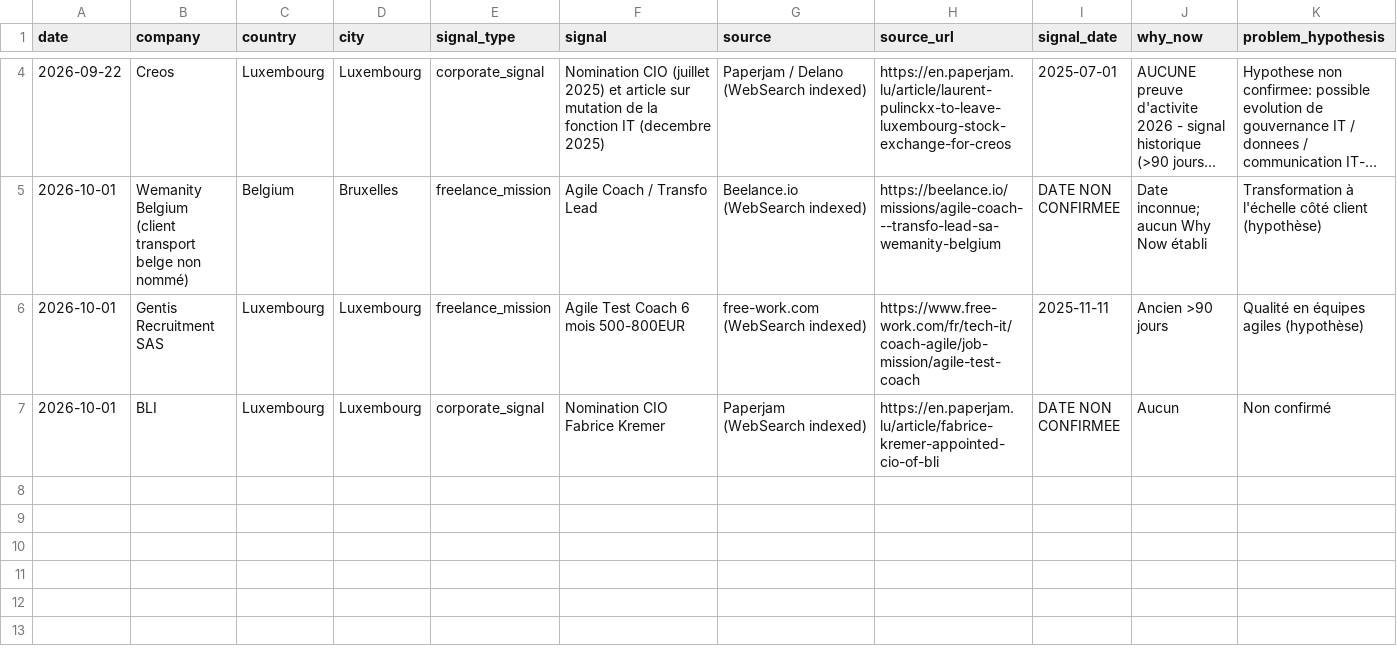
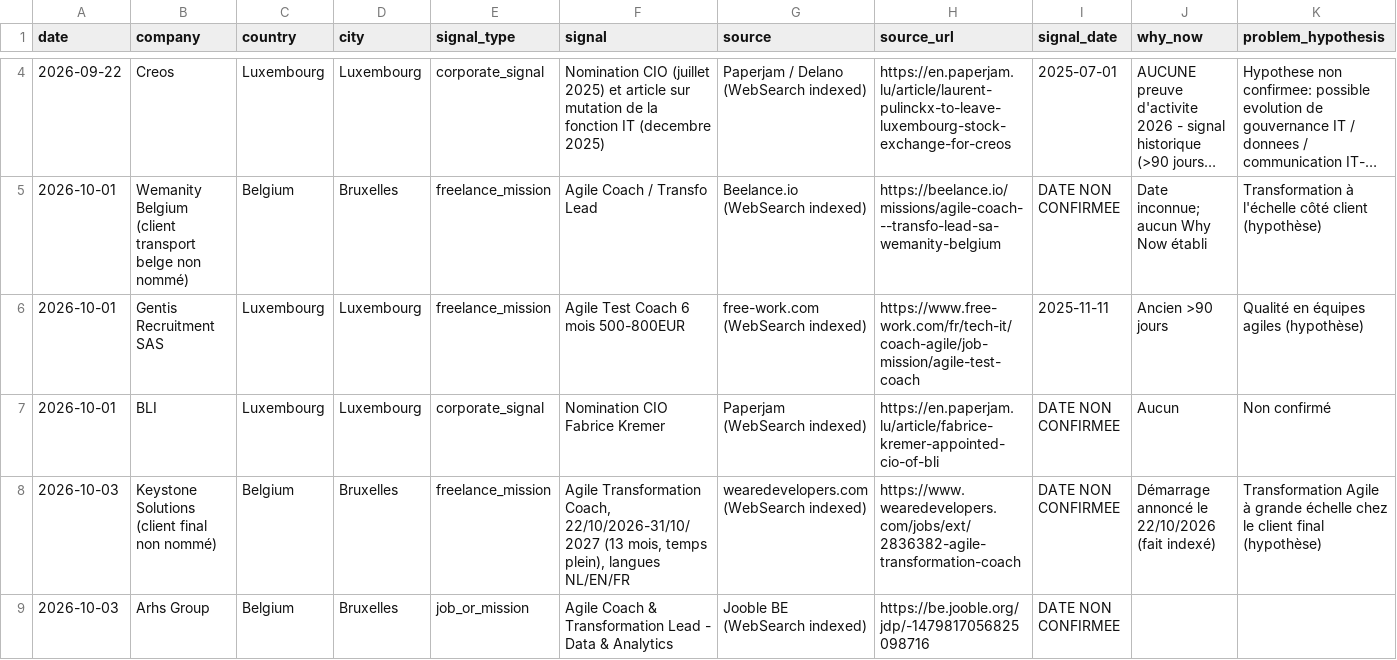
Before and after one commit to salimgomri/aigileBusinessHunter, a CSV file: prospects-history.csv, drawn as a sheet; only a part is shown, gaps mark what is left out; long unchanged cells end in …; rows hold the shown columns only; the diff covers the shown part only; the diff names each change by its address in the sheet, - before the commit and + after, or states it on an @@ line.

```diff
--- a/prospects-history.csv
+++ b/prospects-history.csv
+row 8: 2026-10-03 | Keystone Solutions (client final non nommé) | Belgium | Bruxelles | freelance_mission | Agile Transformation Coach, 22/10/2026-31/10/2027 (13 mois, temps plein), langues NL/EN/FR | wearedevelopers.com (WebSearch indexed) | https://www.wearedevelopers.com/jobs/ext/2836382-agile-transformation-coach | DATE NON CONFIRMEE | Démarrage annoncé le 22/10/2026 (fait indexé) | Transformation Agile à grande échelle chez le client final (hypothèse)
+row 9: 2026-10-03 | Arhs Group | Belgium | Bruxelles | job_or_mission | Agile Coach & Transformation Lead - Data & Analytics | Jooble BE (WebSearch indexed) | https://be.jooble.org/jdp/-1479817056825098716 | DATE NON CONFIRMEE
```
Also changed, not shown: 2 added rows and 2 edited cells elsewhere in this file, 2 other files.
